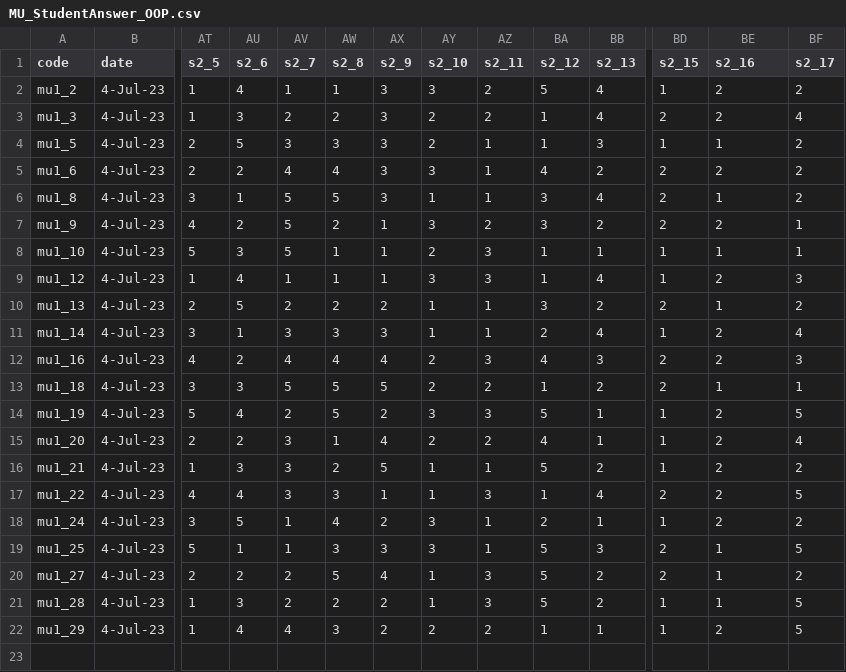
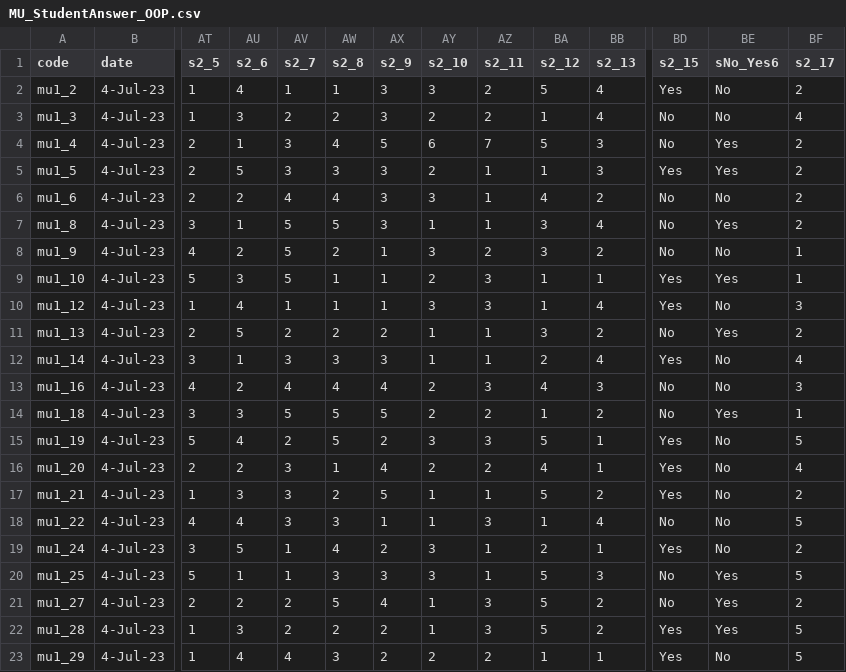
Before and after one commit to phatpt/SecondExperimentMU_OOP_Data, a CSV file: MU_StudentAnswer_OOP.csv, drawn as a sheet; only a part is shown, gaps mark what is left out; addresses are those after the commit; rows hold the shown columns only; the diff names each change by its address in the sheet, - before the commit and + after, or states it on an @@ line.

Commit message:
Update Q2_15 and Q2_16, from 1-2 to Yes-No

```diff
--- a/MU_StudentAnswer_OOP.csv
+++ b/MU_StudentAnswer_OOP.csv
-BE1: s2_16
+BE1: sNo_Yes6
-BD2 (s2_15): 1
+BD2 (s2_15): Yes
-BE2:BE3 (sNo_Yes6): 2
+BE2:BE3 (sNo_Yes6): No
-BD3 (s2_15): 2
+BD3 (s2_15): No
+row 4: mu1_4 | 4-Jul-23 | 2 | 1 | 3 | 4 | 5 | 6 | 7 | 5 | 3 | No | Yes | 2
-BD5 (s2_15): 1
+BD5 (s2_15): Yes
-BE5 (sNo_Yes6): 1
+BE5 (sNo_Yes6): Yes
-BD6:BD8 (s2_15): 2
+BD6:BD8 (s2_15): No
-BE6 (sNo_Yes6): 2
+BE6 (sNo_Yes6): No
-BE7 (sNo_Yes6): 1
+BE7 (sNo_Yes6): Yes
-BE8 (sNo_Yes6): 2
+BE8 (sNo_Yes6): No
-BD9:BD10 (s2_15): 1
+BD9:BD10 (s2_15): Yes
-BE9 (sNo_Yes6): 1
+BE9 (sNo_Yes6): Yes
-BE10 (sNo_Yes6): 2
+BE10 (sNo_Yes6): No
-BD11 (s2_15): 2
+BD11 (s2_15): No
-BE11 (sNo_Yes6): 1
+BE11 (sNo_Yes6): Yes
-BD12 (s2_15): 1
+BD12 (s2_15): Yes
-BE12:BE13 (sNo_Yes6): 2
+BE12:BE13 (sNo_Yes6): No
-BD13:BD14 (s2_15): 2
+BD13:BD14 (s2_15): No
-BE14 (sNo_Yes6): 1
+BE14 (sNo_Yes6): Yes
-BD15:BD17 (s2_15): 1
+BD15:BD17 (s2_15): Yes
-BE15:BE19 (sNo_Yes6): 2
+BE15:BE19 (sNo_Yes6): No
-BD18 (s2_15): 2
+BD18 (s2_15): No
-BD19 (s2_15): 1
+BD19 (s2_15): Yes
-BD20:BD21 (s2_15): 2
+BD20:BD21 (s2_15): No
-BE20:BE22 (sNo_Yes6): 1
+BE20:BE22 (sNo_Yes6): Yes
-BD22:BD23 (s2_15): 1
+BD22:BD23 (s2_15): Yes
-BE23 (sNo_Yes6): 2
+BE23 (sNo_Yes6): No
```
